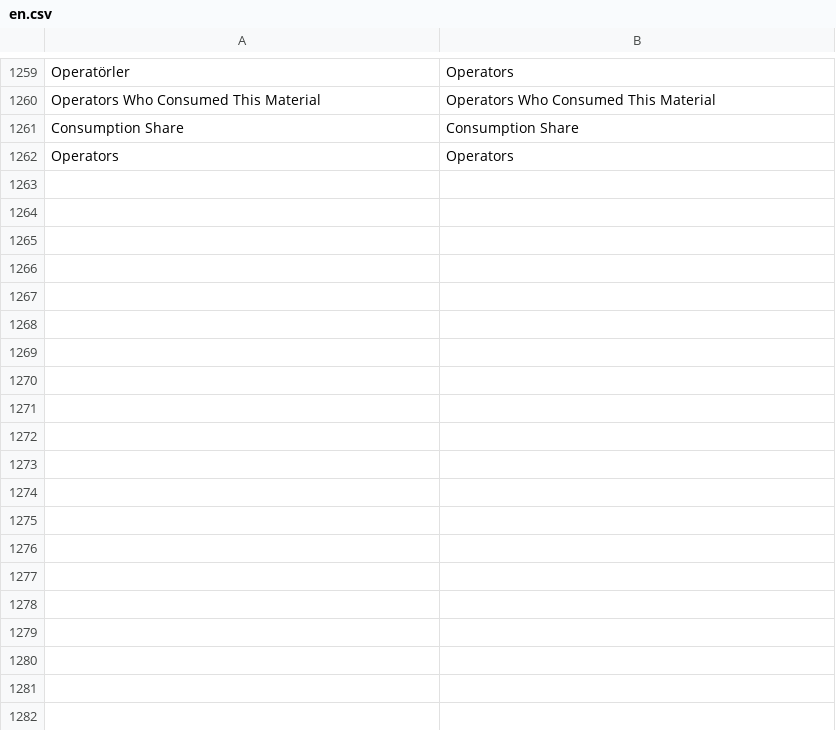
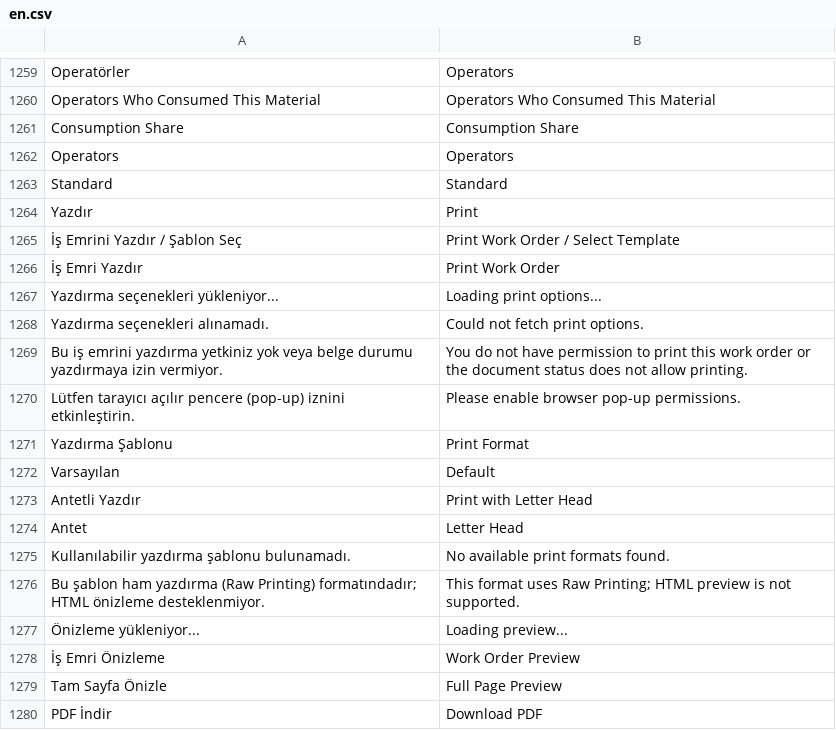
Before and after one commit to KTA-Endustri-Sistemleri/erpnextkta, a CSV file: erpnextkta/translations/en.csv, drawn as a sheet; only a part is shown, gaps mark what is left out; the diff names each change by its address in the sheet, - before the commit and + after, or states it on an @@ line.

```diff
--- a/erpnextkta/translations/en.csv
+++ b/erpnextkta/translations/en.csv
+row 1263: Standard | Standard
+row 1264: Yazdır | Print
+row 1265: İş Emrini Yazdır / Şablon Seç | Print Work Order / Select Template
+row 1266: İş Emri Yazdır | Print Work Order
+row 1267: Yazdırma seçenekleri yükleniyor... | Loading print options...
+row 1268: Yazdırma seçenekleri alınamadı. | Could not fetch print options.
+row 1269: Bu iş emrini yazdırma yetkiniz yok veya belge durumu yazdırmaya izin vermiyor. | You do not have permission to print this work order or the document status does not allow printing.
+row 1270: Lütfen tarayıcı açılır pencere (pop-up) iznini etkinleştirin. | Please enable browser pop-up permissions.
+row 1271: Yazdırma Şablonu | Print Format
+row 1272: Varsayılan | Default
+row 1273: Antetli Yazdır | Print with Letter Head
+row 1274: Antet | Letter Head
+row 1275: Kullanılabilir yazdırma şablonu bulunamadı. | No available print formats found.
+row 1276: Bu şablon ham yazdırma (Raw Printing) formatındadır; HTML önizleme desteklenmiyor. | This format uses Raw Printing; HTML preview is not supported.
+row 1277: Önizleme yükleniyor... | Loading preview...
+row 1278: İş Emri Önizleme | Work Order Preview
+row 1279: Tam Sayfa Önizle | Full Page Preview
+row 1280: PDF İndir | Download PDF
```
Also changed, not shown: erpnextkta/translations/de.csv, erpnextkta/translations/tr.csv, 11 other files.
